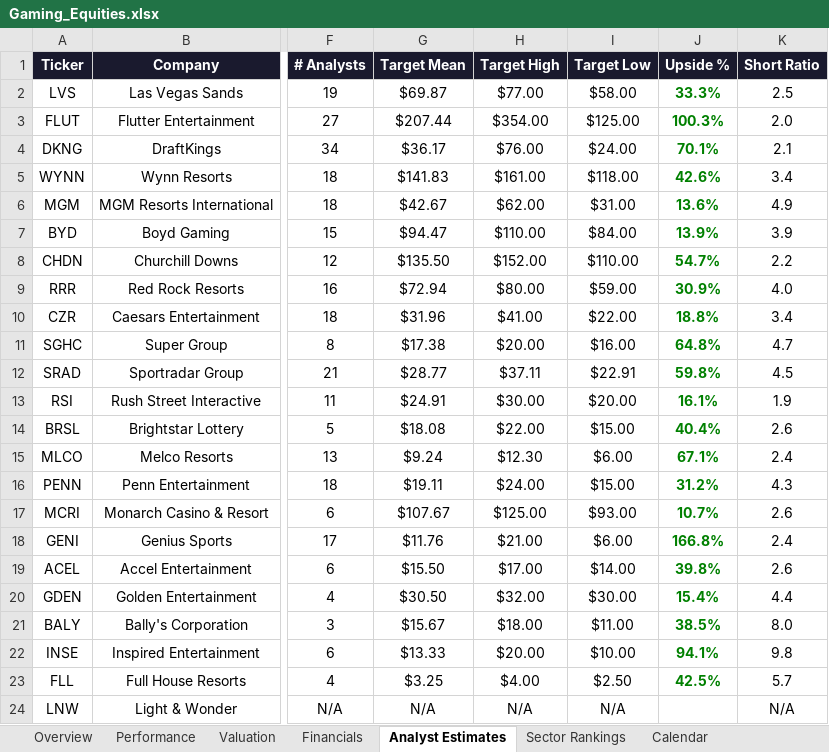
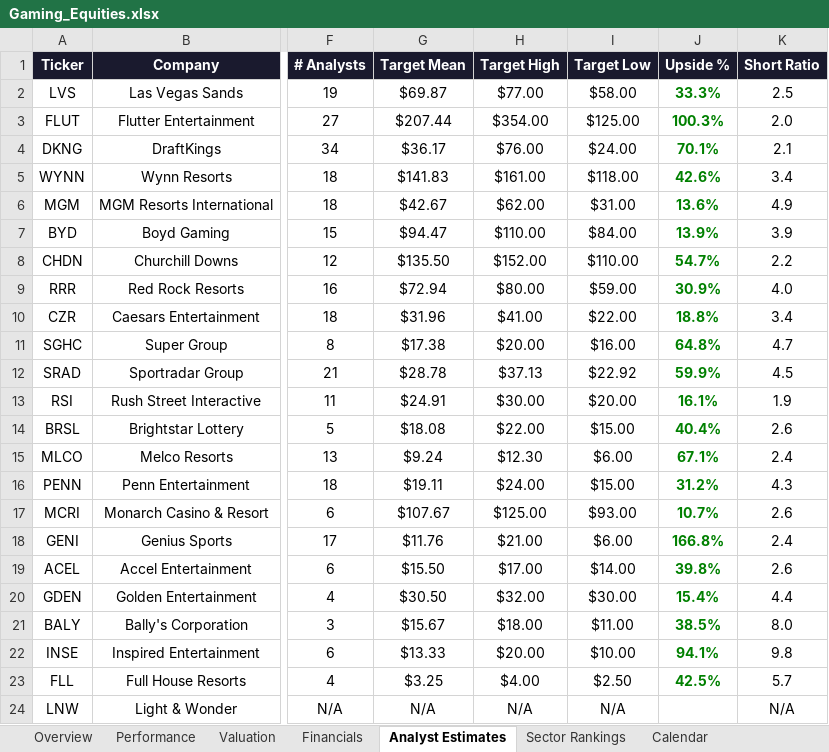
Before and after one commit to rdavidtooley-cpu/casino-gaming-intel, an Excel workbook: Gaming_Equities.xlsx, sheet Analyst Estimates, drawn as a sheet; only a part is shown, gaps mark what is left out; values as stored, in another font and other column widths than the file's, no borders; the diff names each change by its address in the sheet, - before the commit and + after, or states it on an @@ line.

Commit message:
Auto-refresh: casino gaming market data update 2026-03-26 20:39

```diff
--- a/Gaming_Equities.xlsx (sheet Analyst Estimates)
+++ b/Gaming_Equities.xlsx (sheet Analyst Estimates)
-G12 (Target Mean): $28.77
+G12 (Target Mean): $28.78
-H12 (Target High): $37.11
+H12 (Target High): $37.13
-I12 (Target Low): $22.91
+I12 (Target Low): $22.92
-J12 (Upside %): 59.8%
+J12 (Upside %): 59.9%
```
Also changed, not shown: 8 other files.
